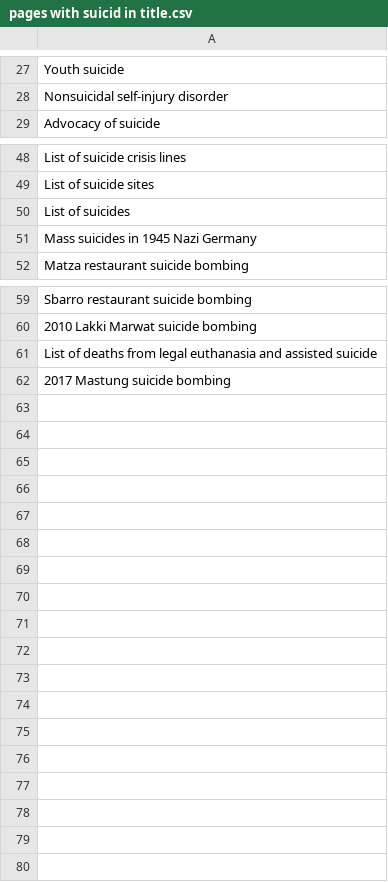
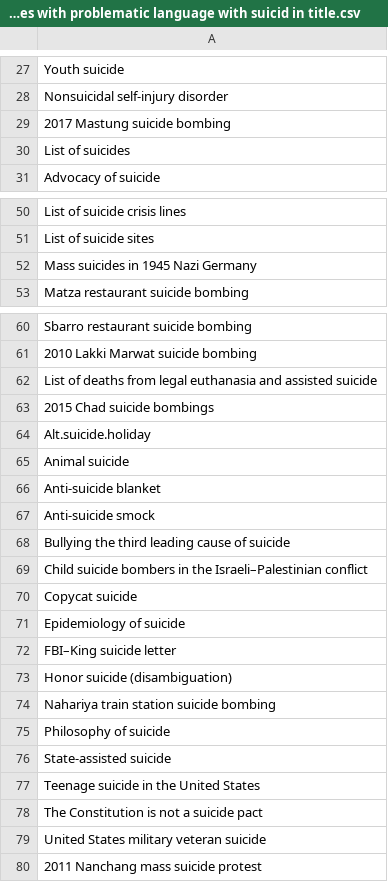
Before and after one commit to ianhussey/destigmatize-suicide-bot, a CSV file: data/processed/unique pages with problematic language with suicid in title.csv (was data/processed/pages with suicid in title.csv), drawn as a sheet; only a part is shown, gaps mark what is left out.

Commit message:
more data scraped

```diff
--- a/data/processed/pages with suicid in title.csv
+++ b/data/processed/unique pages with problematic language with suicid in title.csv
@@ -28,2 +28,4 @@ Youth suicide
 Nonsuicidal self-injury disorder
+2017 Mastung suicide bombing
+List of suicides
 Advocacy of suicide
@@ -49,3 +51,2 @@ List of suicide crisis lines
 List of suicide sites
-List of suicides
 Mass suicides in 1945 Nazi Germany
@@ -61,2 +62,19 @@ Sbarro restaurant suicide bombing
 List of deaths from legal euthanasia and assisted suicide
-2017 Mastung suicide bombing
+2015 Chad suicide bombings
+Alt.suicide.holiday
+Animal suicide
+Anti-suicide blanket
+Anti-suicide smock
+Bullying the third leading cause of suicide
+Child suicide bombers in the Israeli–Palestinian conflict
+Copycat suicide
+Epidemiology of suicide
+FBI–King suicide letter
+Honor suicide (disambiguation)
+Nahariya train station suicide bombing
+Philosophy of suicide
+State-assisted suicide
+Teenage suicide in the United States
+The Constitution is not a suicide pact
+United States military veteran suicide
+2011 Nanchang mass suicide protest
```
Also changed, not shown: 14 other files.
